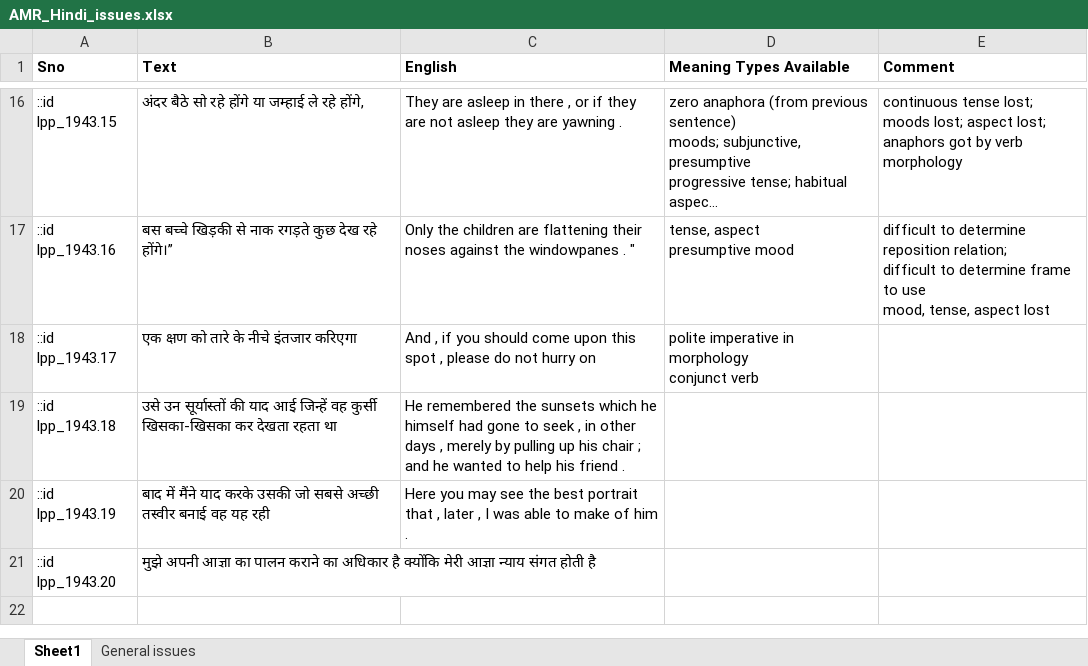
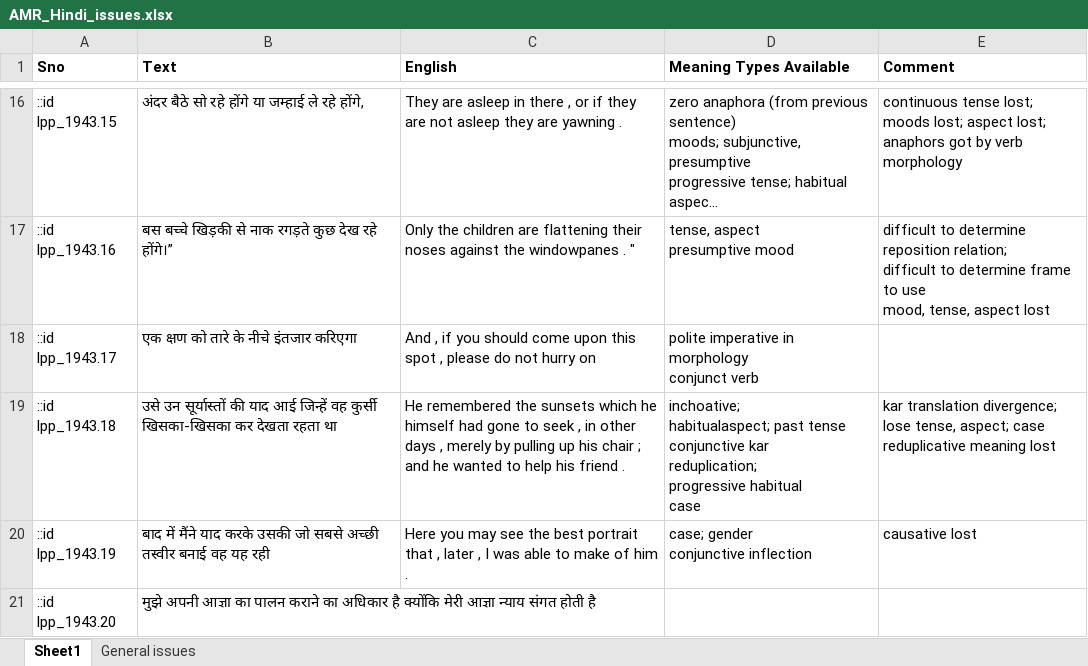
Before and after one commit to nitinvwaran/littlepricehindi-amr, an Excel workbook: AMR_Hindi_issues.xlsx, sheet Sheet1, drawn as a sheet; only a part is shown, gaps mark what is left out; long unchanged cells end in …; values as stored, in another font and other column widths than the file's, no borders; ↵ is a line break in a cell; the diff names each change by its address in the sheet, - before the commit and + after, or states it on an @@ line.

```diff
--- a/AMR_Hindi_issues.xlsx (sheet Sheet1)
+++ b/AMR_Hindi_issues.xlsx (sheet Sheet1)
-D19 (Meaning Types Available): (empty)
+D19 (Meaning Types Available): inchoative; ↵ habitualaspect; past tense ↵ conjunctive kar ↵ reduplication; ↵ progressive habitual ↵ case
-E19 (Comment): (empty)
+E19 (Comment): kar translation divergence; ↵ lose tense, aspect; case ↵ reduplicative meaning lost
-D20 (Meaning Types Available): (empty)
+D20 (Meaning Types Available): case; gender ↵ conjunctive inflection
-E20 (Comment): (empty)
+E20 (Comment): causative lost
```
Also changed, not shown: 1 other file.
